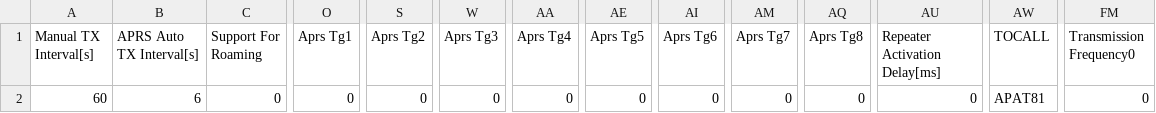
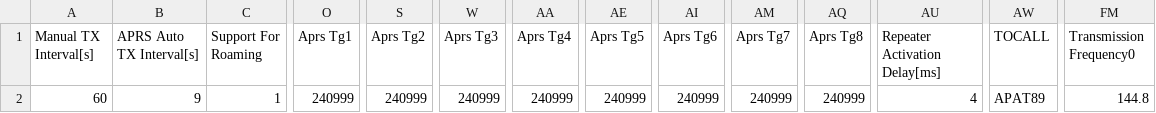
Before and after one commit to sm0rgm/at-d890uv, a CSV file: APRS.CSV, drawn as a sheet; only a part is shown, gaps mark what is left out; the diff covers the shown part only; the diff names each change by its address in the sheet, - before the commit and + after, or states it on an @@ line.

Commit message:
APAT89 mm

```diff
--- a/APRS.CSV
+++ b/APRS.CSV
-B2 (APRS Auto TX Interval[s]): 6
+B2 (APRS Auto TX Interval[s]): 9
-C2 (Support For Roaming): 0
+C2 (Support For Roaming): 1
-O2 (Aprs Tg1): 0
+O2 (Aprs Tg1): 240999
-S2 (Aprs Tg2): 0
+S2 (Aprs Tg2): 240999
-W2 (Aprs Tg3): 0
+W2 (Aprs Tg3): 240999
-AA2 (Aprs Tg4): 0
+AA2 (Aprs Tg4): 240999
-AE2 (Aprs Tg5): 0
+AE2 (Aprs Tg5): 240999
-AI2 (Aprs Tg6): 0
+AI2 (Aprs Tg6): 240999
-AM2 (Aprs Tg7): 0
+AM2 (Aprs Tg7): 240999
-AQ2 (Aprs Tg8): 0
+AQ2 (Aprs Tg8): 240999
-AU2 (Repeater Activation Delay[ms]): 0
+AU2 (Repeater Activation Delay[ms]): 4
-AW2 (TOCALL): APAT81
+AW2 (TOCALL): APAT89
-FM2 (Transmission Frequency0): 0
+FM2 (Transmission Frequency0): 144.8
```
Also changed, not shown: 7 edited cells elsewhere in this file.
